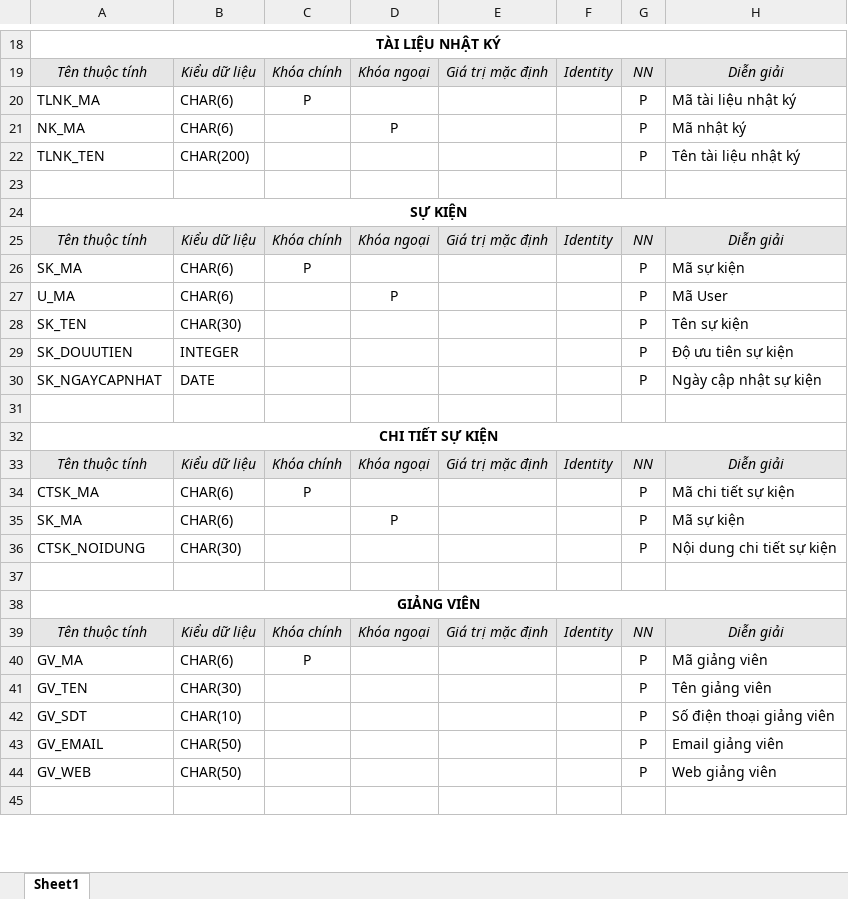
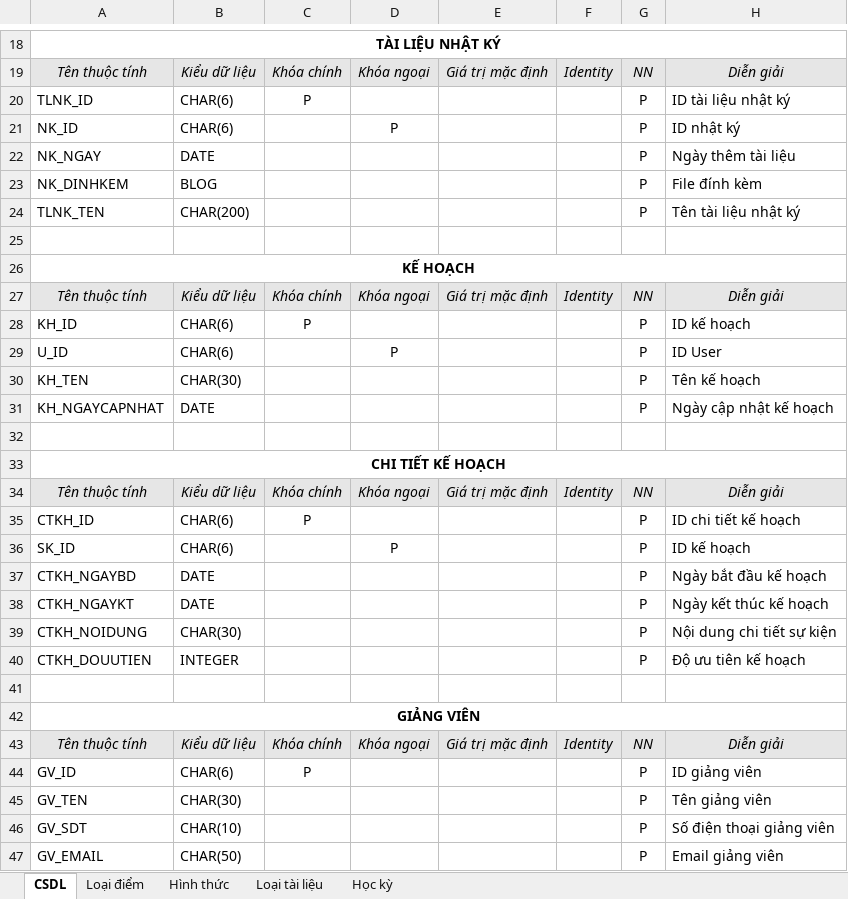
Before and after one commit to TranTanDong/TaiLieuLVTN2018, an Excel workbook: Mô hình vật lý StudentDaily.xlsx, sheet CSDL, drawn as a sheet; only a part is shown, gaps mark what is left out; the shorter side is filled out with more unchanged rows; values as stored, in another font and other column widths than the file's, no borders; removed rows and columns are numbered as before the commit, all else as after; the diff covers the shown part only; the diff names each change by its address in the sheet, - before the commit and + after, or states it on an @@ line.

Commit message:
CDM CSDL UI cont...

```diff
--- a/Mô hình vật lý StudentDaily.xlsx (sheet CSDL)
+++ b/Mô hình vật lý StudentDaily.xlsx (sheet CSDL)
-sheet tab: Sheet1
+sheet tab: CSDL
+sheet tab: Loại điểm
+sheet tab: Hình thức
+sheet tab: Loại tài liệu
+sheet tab: Học kỳ
-A20: TLNK_MA
+A20: TLNK_ID
-H20: Mã tài liệu nhật ký
+H20: ID tài liệu nhật ký
-A21: NK_MA
+A21: NK_ID
-H21: Mã nhật ký
+H21: ID nhật ký
+row 22: NK_NGAY | DATE |  |  |  |  | P | Ngày thêm tài liệu
+row 23: NK_DINHKEM | BLOG |  |  |  |  | P | File đính kèm
-A26: SỰ KIỆN
+A26: KẾ HOẠCH
-A28: SK_MA
+A28: KH_ID
-H28: Mã sự kiện
+H28: ID kế hoạch
-A29: U_MA
+A29: U_ID
-H29: Mã User
+H29: ID User
-A30: SK_TEN
+A30: KH_TEN
-H30: Tên sự kiện
+H30: Tên kế hoạch
-row 29: SK_DOUUTIEN | INTEGER |  |  |  |  | P | Độ ưu tiên sự kiện
-A31: SK_NGAYCAPNHAT
+A31: KH_NGAYCAPNHAT
-H31: Ngày cập nhật sự kiện
+H31: Ngày cập nhật kế hoạch
-A33: CHI TIẾT SỰ KIỆN
+A33: CHI TIẾT KẾ HOẠCH
-A35: CTSK_MA
+A35: CTKH_ID
-H35: Mã chi tiết sự kiện
+H35: ID chi tiết kế hoạch
-A36: SK_MA
+A36: SK_ID
-H36: Mã sự kiện
+H36: ID kế hoạch
+row 37: CTKH_NGAYBD | DATE |  |  |  |  | P | Ngày bắt đầu kế hoạch
+row 38: CTKH_NGAYKT | DATE |  |  |  |  | P | Ngày kết thúc kế hoạch
-A39: CTSK_NOIDUNG
+A39: CTKH_NOIDUNG
+row 40: CTKH_DOUUTIEN | INTEGER |  |  |  |  | P | Độ ưu tiên kế hoạch
-A44: GV_MA
+A44: GV_ID
-H44: Mã giảng viên
+H44: ID giảng viên
```
Also changed, not shown: 2 added rows, 1 removed row and 41 edited cells elsewhere in this sheet, 5 other files.
